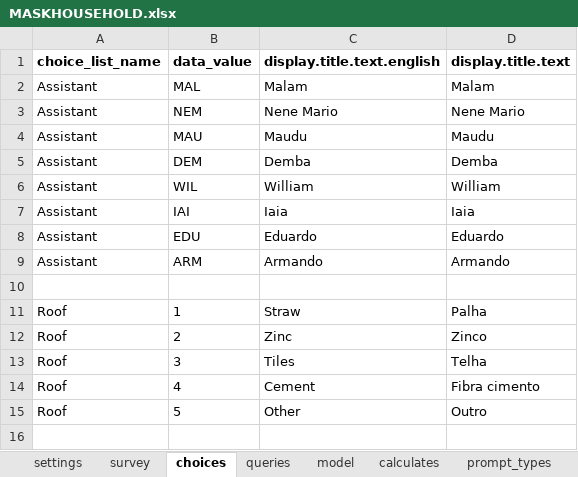
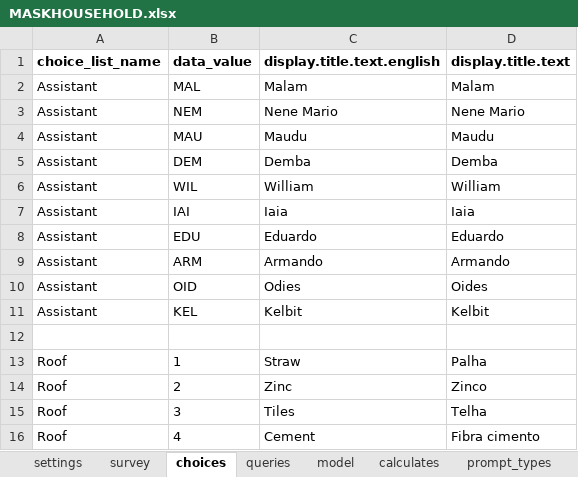
Before and after one commit to sarahstou/MASKCOVID, an Excel workbook: app/config/tables/MASKHOUSEHOLD/Forms/MASKHOUSEHOLD/MASKHOUSEHOLD.xlsx, sheet choices, drawn as a sheet; only a part is shown; the shorter side is filled out with more unchanged rows; values as stored, in another font and other column widths than the file's, no borders; the diff names each change by its address in the sheet, - before the commit and + after, or states it on an @@ line.

```diff
--- a/app/config/tables/MASKHOUSEHOLD/Forms/MASKHOUSEHOLD/MASKHOUSEHOLD.xlsx (sheet choices)
+++ b/app/config/tables/MASKHOUSEHOLD/Forms/MASKHOUSEHOLD/MASKHOUSEHOLD.xlsx (sheet choices)
+row 10: Assistant | OID | Odies | Oides
+row 11: Assistant | KEL | Kelbit | Kelbit
```
Also changed, not shown: app/config/tables/MASKINCL/Forms/MASKINCL/MASKINCL.xlsx, 5 other files.
